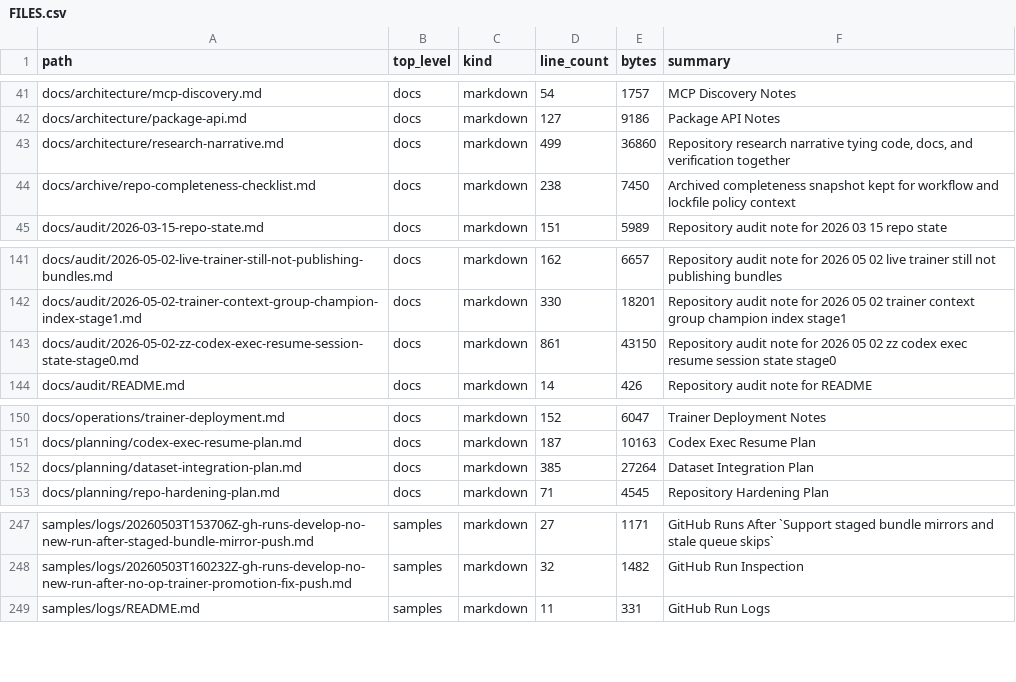
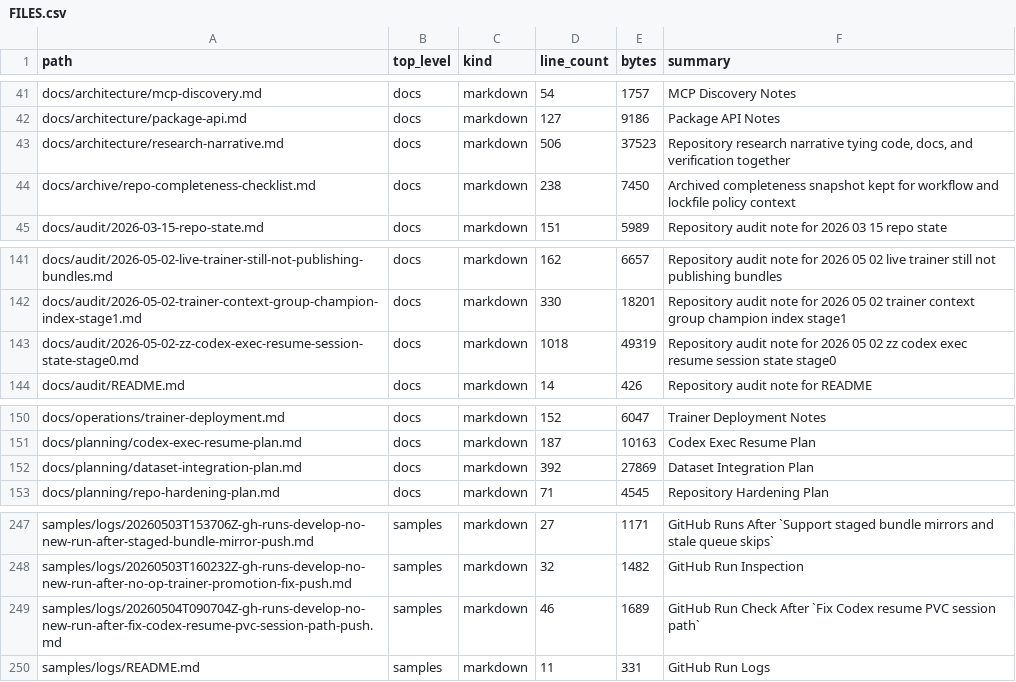
Before and after one commit to realagiorganization/dspy_rag_in_repo_docs_and_impl1, a CSV file: FILES.csv, drawn as a sheet; only a part is shown, gaps mark what is left out.

Commit message:
Log missing GitHub run after restore fallback push

```diff
--- a/FILES.csv
+++ b/FILES.csv
@@ -42,3 +42,3 @@ docs/architecture/mcp-discovery.md,docs,markdown,54,1757,MCP Discovery Notes
 docs/architecture/package-api.md,docs,markdown,127,9186,Package API Notes
-docs/architecture/research-narrative.md,docs,markdown,499,36860,"Repository research narrative tying code, docs, and verification together"
+docs/architecture/research-narrative.md,docs,markdown,506,37523,"Repository research narrative tying code, docs, and verification together"
 docs/archive/repo-completeness-checklist.md,docs,markdown,238,7450,Archived completeness snapshot kept for workflow and lockfile policy context
@@ -142,3 +142,3 @@ docs/audit/2026-05-02-live-trainer-still-not-publishing-bundles.md,docs,markdown
 docs/audit/2026-05-02-trainer-context-group-champion-index-stage1.md,docs,markdown,330,18201,Repository audit note for 2026 05 02 trainer context group champion index stage1
-docs/audit/2026-05-02-zz-codex-exec-resume-session-state-stage0.md,docs,markdown,861,43150,Repository audit note for 2026 05 02 zz codex exec resume session state stage0
+docs/audit/2026-05-02-zz-codex-exec-resume-session-state-stage0.md,docs,markdown,1018,49319,Repository audit note for 2026 05 02 zz codex exec resume session state stage0
 docs/audit/README.md,docs,markdown,14,426,Repository audit note for README
@@ -151,3 +151,3 @@ docs/operations/trainer-deployment.md,docs,markdown,152,6047,Trainer Deployment
 docs/planning/codex-exec-resume-plan.md,docs,markdown,187,10163,Codex Exec Resume Plan
-docs/planning/dataset-integration-plan.md,docs,markdown,385,27264,Dataset Integration Plan
+docs/planning/dataset-integration-plan.md,docs,markdown,392,27869,Dataset Integration Plan
 docs/planning/repo-hardening-plan.md,docs,markdown,71,4545,Repository Hardening Plan
@@ -248,2 +248,3 @@ samples/logs/20260503T153706Z-gh-runs-develop-no-new-run-after-staged-bundle-mir
 samples/logs/20260503T160232Z-gh-runs-develop-no-new-run-after-no-op-trainer-promotion-fix-push.md,samples,markdown,32,1482,GitHub Run Inspection
+samples/logs/20260504T090704Z-gh-runs-develop-no-new-run-after-fix-codex-resume-pvc-session-path-push.md,samples,markdown,46,1689,GitHub Run Check After `Fix Codex resume PVC session path`
 samples/logs/README.md,samples,markdown,11,331,GitHub Run Logs
```
Also changed, not shown: 2 other files.
